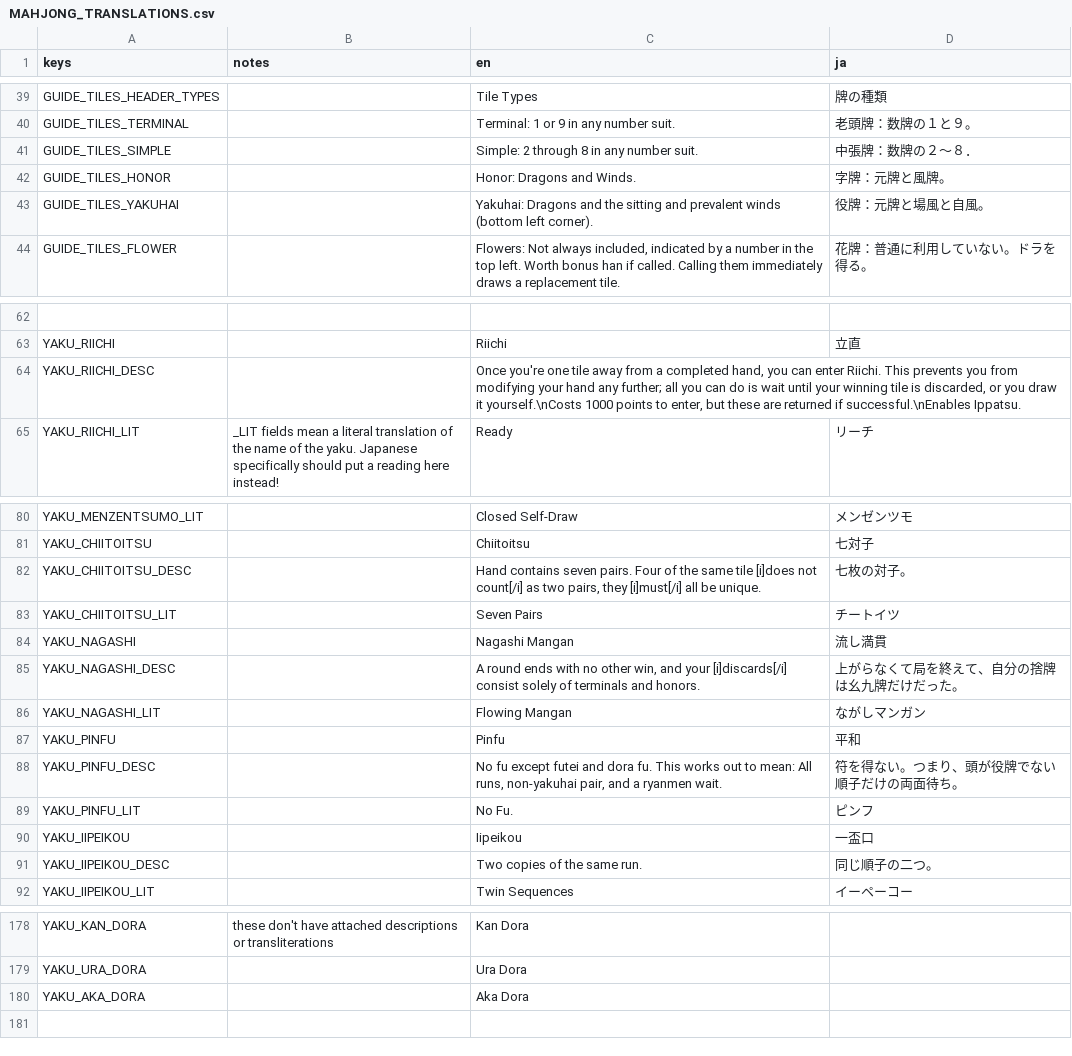
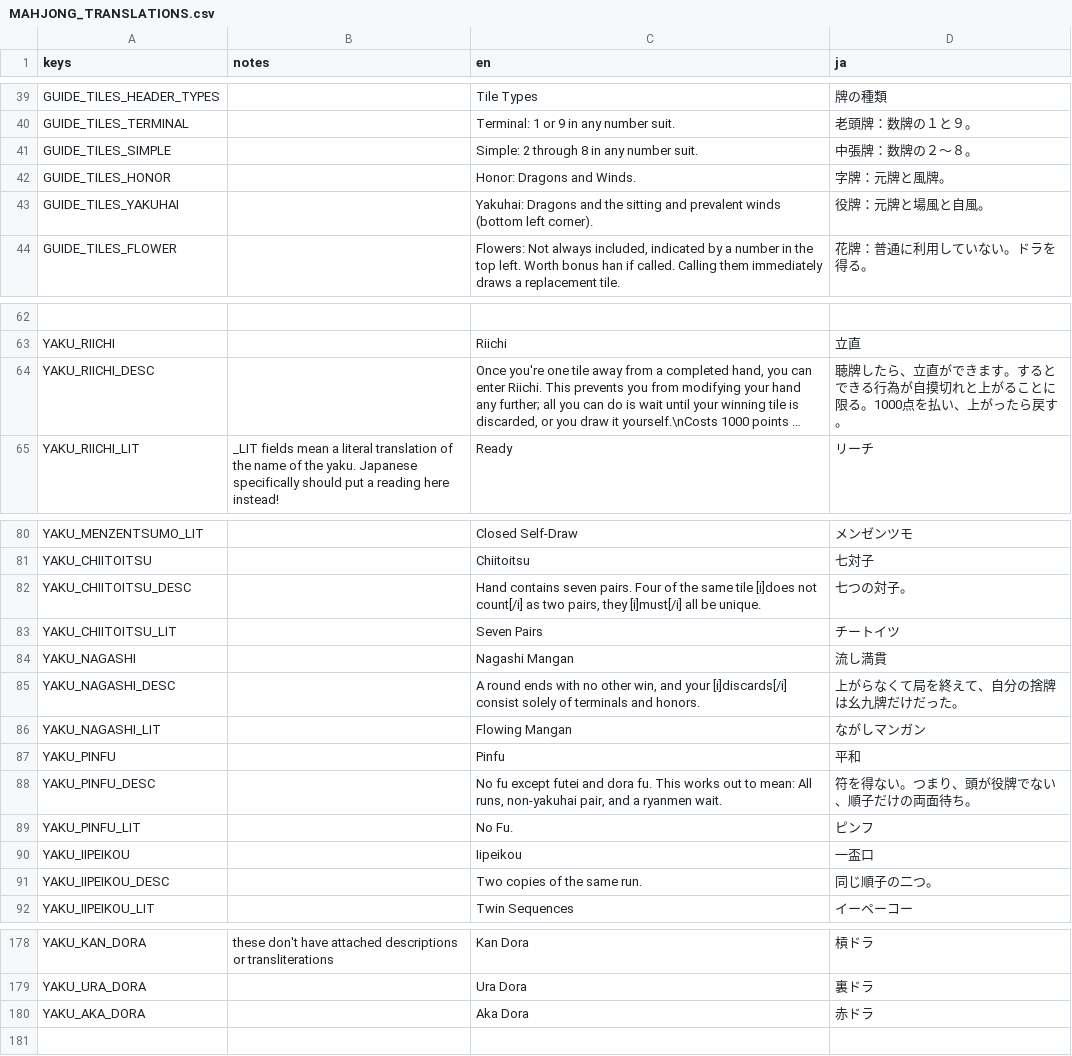
Before and after one commit to nanahyakuman/ultimahjong, a CSV file: text/MAHJONG_TRANSLATIONS.csv, drawn as a sheet; only a part is shown, gaps mark what is left out; long unchanged cells end in …; the diff covers the shown part only; the diff names each change by its address in the sheet, - before the commit and + after, or states it on an @@ line.

```diff
--- a/text/MAHJONG_TRANSLATIONS.csv
+++ b/text/MAHJONG_TRANSLATIONS.csv
-D41 (ja): 中張牌：数牌の２～８．
+D41 (ja): 中張牌：数牌の２～８。
-D64 (ja): (empty)
+D64 (ja): 聴牌したら、立直ができます。するとできる行為が自摸切れと上がることに限る。1000点を払い、上がったら戻す。
-D82 (ja): 七枚の対子。
+D82 (ja): 七つの対子。
-D88 (ja): 符を得ない。つまり、頭が役牌でない順子だけの両面待ち。
+D88 (ja): 符を得ない。つまり、頭が役牌でない、順子だけの両面待ち。
-D178 (ja): (empty)
+D178 (ja): 槓ドラ
-D179 (ja): (empty)
+D179 (ja): 裏ドラ
-D180 (ja): (empty)
+D180 (ja): 赤ドラ
```
Also changed, not shown: 52 edited cells elsewhere in this file, 4 other files.
